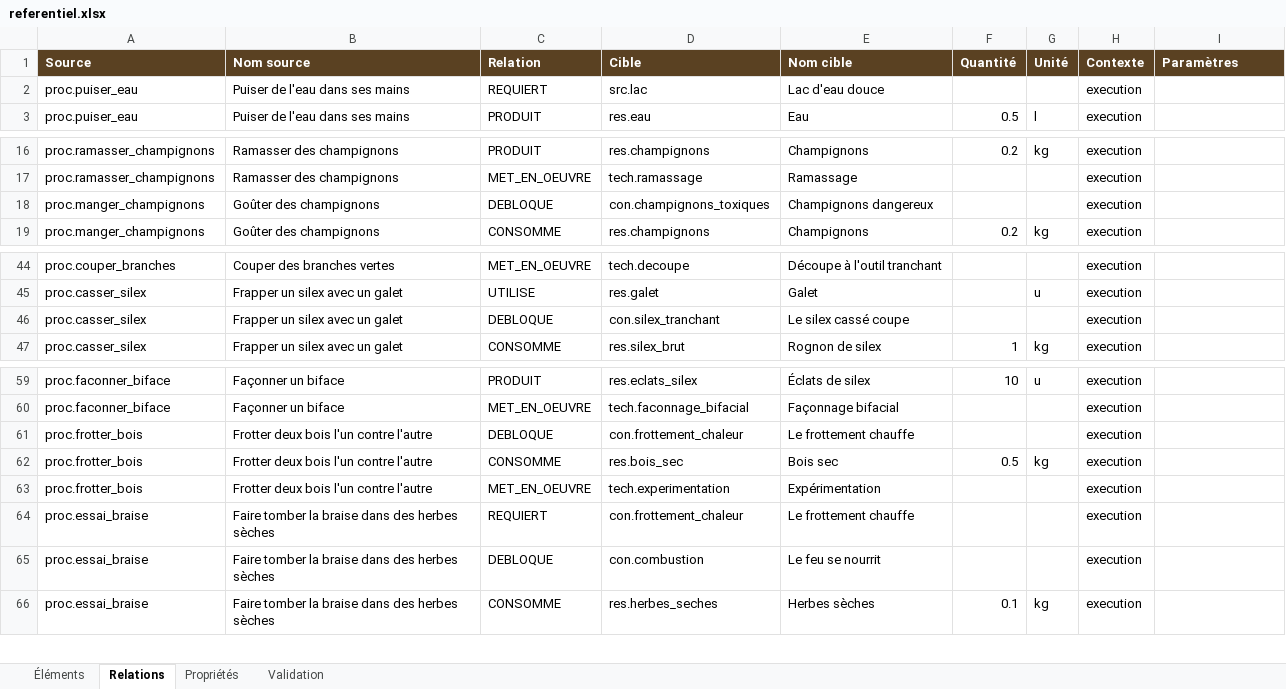
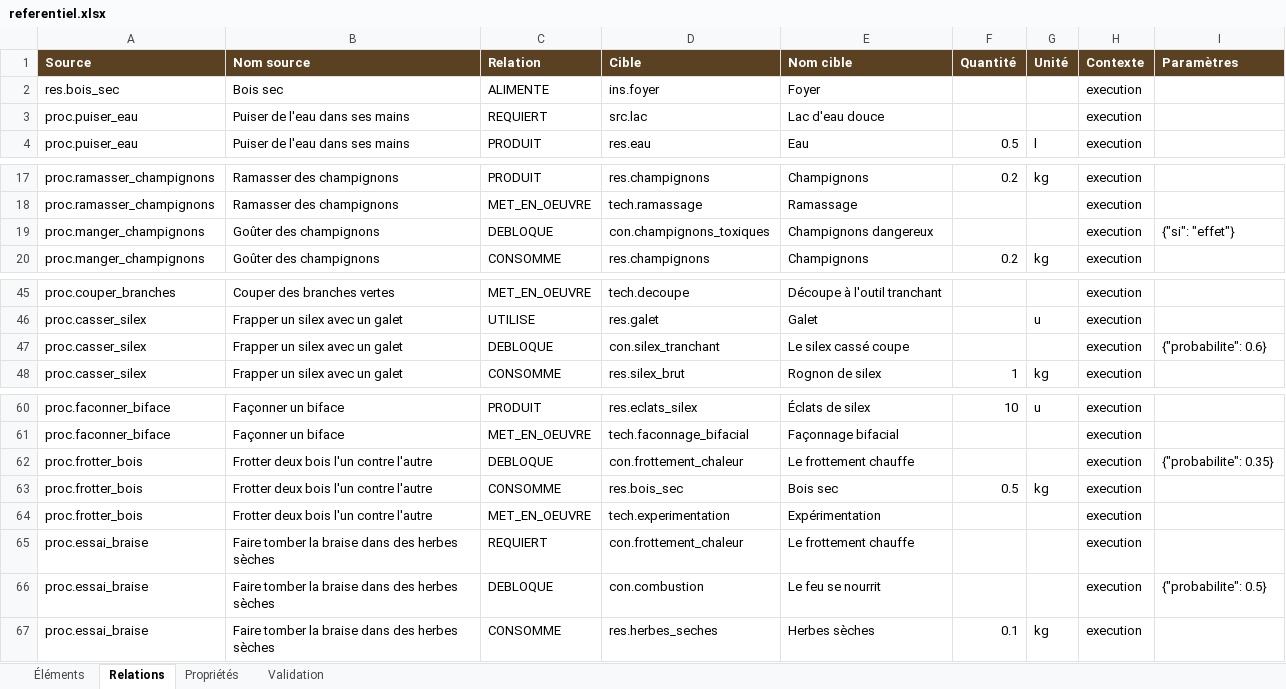
Before and after one commit to Ghepito/Babylon, an Excel workbook: referentiel/export/referentiel.xlsx, sheet Relations, drawn as a sheet; only a part is shown, gaps mark what is left out; values as stored, in another font and other column widths than the file's, no borders; addresses are those after the commit; the diff names each change by its address in the sheet, - before the commit and + after, or states it on an @@ line.

```diff
--- a/referentiel/export/referentiel.xlsx (sheet Relations)
+++ b/referentiel/export/referentiel.xlsx (sheet Relations)
+row 2: res.bois_sec | Bois sec | ALIMENTE | ins.foyer | Foyer |  |  | execution
-I19 (Paramètres): (empty)
+I19 (Paramètres): {"si": "effet"}
-I47 (Paramètres): (empty)
+I47 (Paramètres): {"probabilite": 0.6}
-I62 (Paramètres): (empty)
+I62 (Paramètres): {"probabilite": 0.35}
-I66 (Paramètres): (empty)
+I66 (Paramètres): {"probabilite": 0.5}
```
Also changed, not shown: 22 other files.
